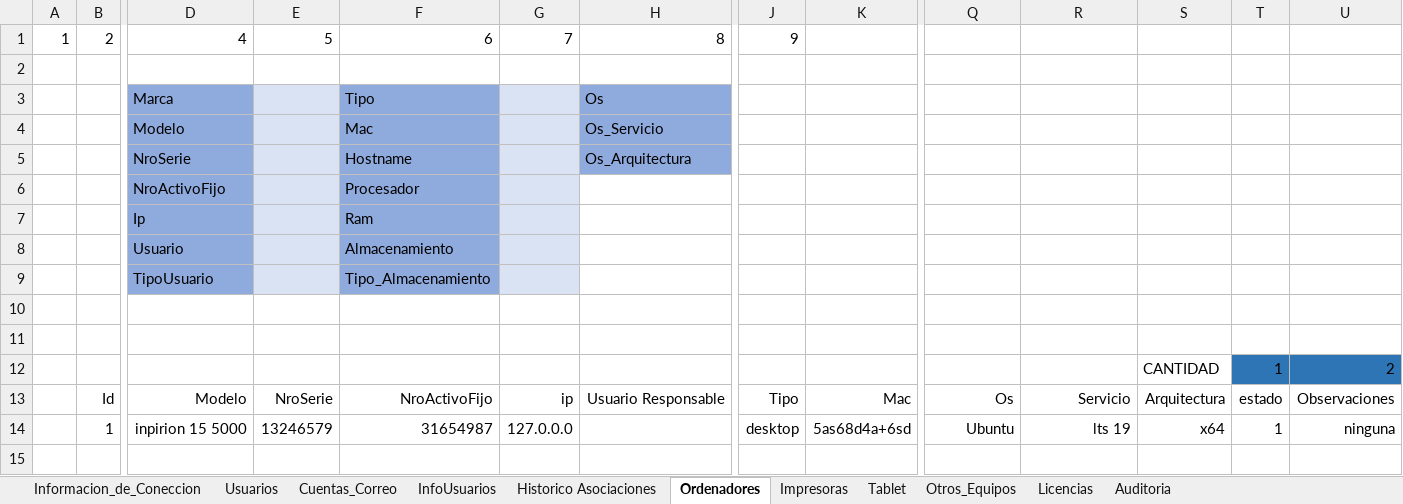
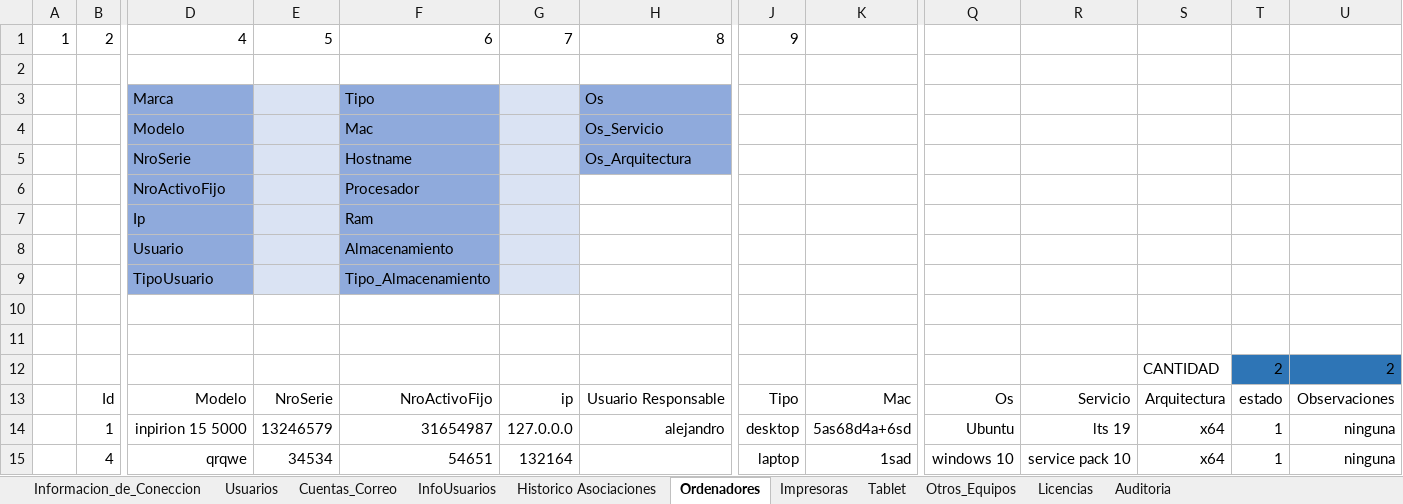
Before and after one commit to llanos1205/Sofia_Inv, an Excel workbook: INVENTARIO_GST.xlsm, sheet Ordenadores, drawn as a sheet; only a part is shown, gaps mark what is left out; values as stored, in another font and other column widths than the file's, no borders; charts and pictures and table styles not drawn; rows hold the shown columns only; the diff names each change by its address in the sheet, - before the commit and + after, or states it on an @@ line.

```diff
--- a/INVENTARIO_GST.xlsm (sheet Ordenadores)
+++ b/INVENTARIO_GST.xlsm (sheet Ordenadores)
-T12: 1
+T12: 2
-H14: (empty)
+H14: alejandro
+row 15:  | 4 | qrqwe | 34534 | 54651 | 132164 |  | laptop | 1sad | windows 10 | service pack 10 | x64 | 1 | ninguna
```
Also changed, not shown: sheet Licencias, sheet Historico Asociaciones, sheet Otros_Equipos, sheet Impresoras, 6 other files.
